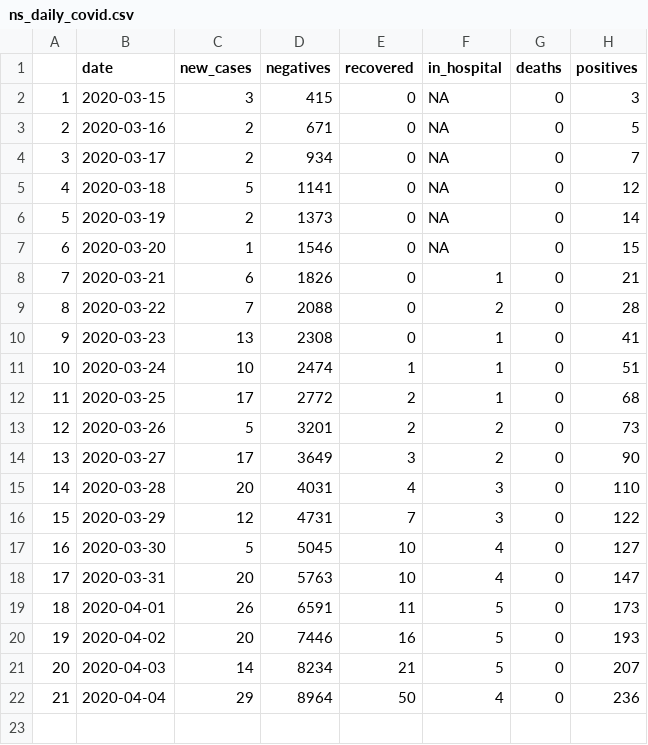
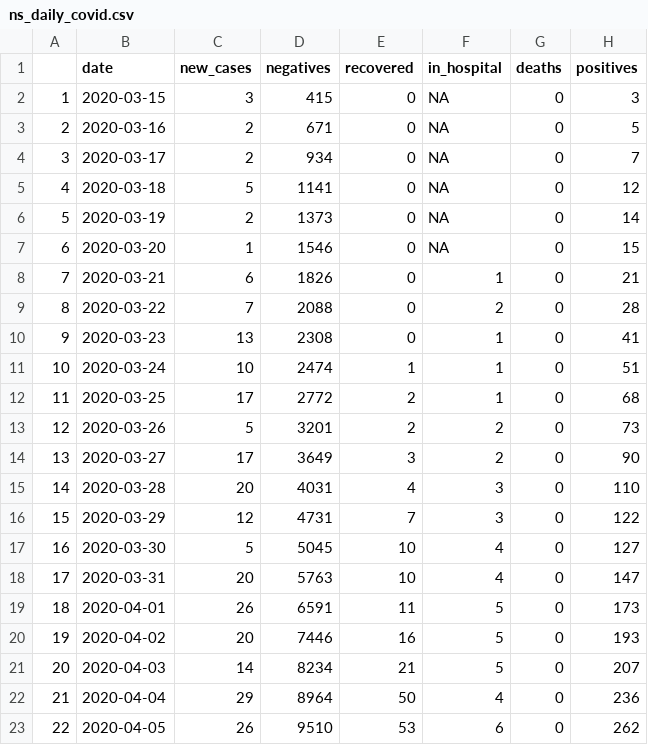
Before and after one commit to gshotwell/ns_covid, a CSV file: ns_daily_covid.csv, drawn as a sheet; the diff names each change by its address in the sheet, - before the commit and + after, or states it on an @@ line.

```diff
--- a/ns_daily_covid.csv
+++ b/ns_daily_covid.csv
+row 23: 22 | 2020-04-05 | 26 | 9510 | 53 | 6 | 0 | 262
```
Also changed, not shown: 2 other files.
